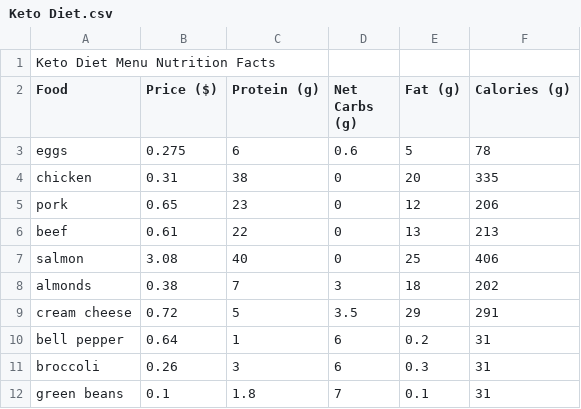
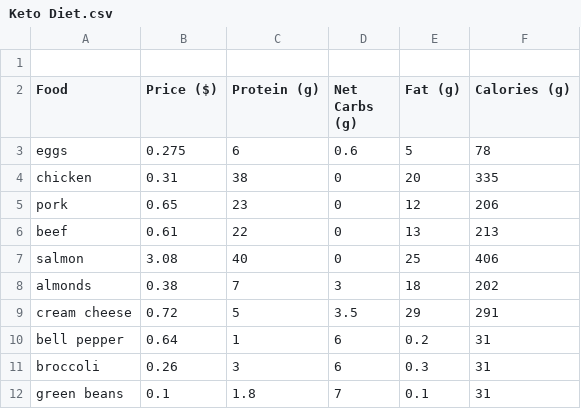
Before and after one commit to aaronglez/Homework-7-Math-150, a CSV file: Keto Diet.csv, drawn as a sheet.

Commit message:
Update Keto Diet.csv

```diff
--- a/Keto Diet.csv
+++ b/Keto Diet.csv
@@ -1,2 +1,2 @@
-Keto Diet Menu Nutrition Facts
+
 Food,Price ($),Protein (g),Net Carbs (g),Fat (g),Calories (g)
```
